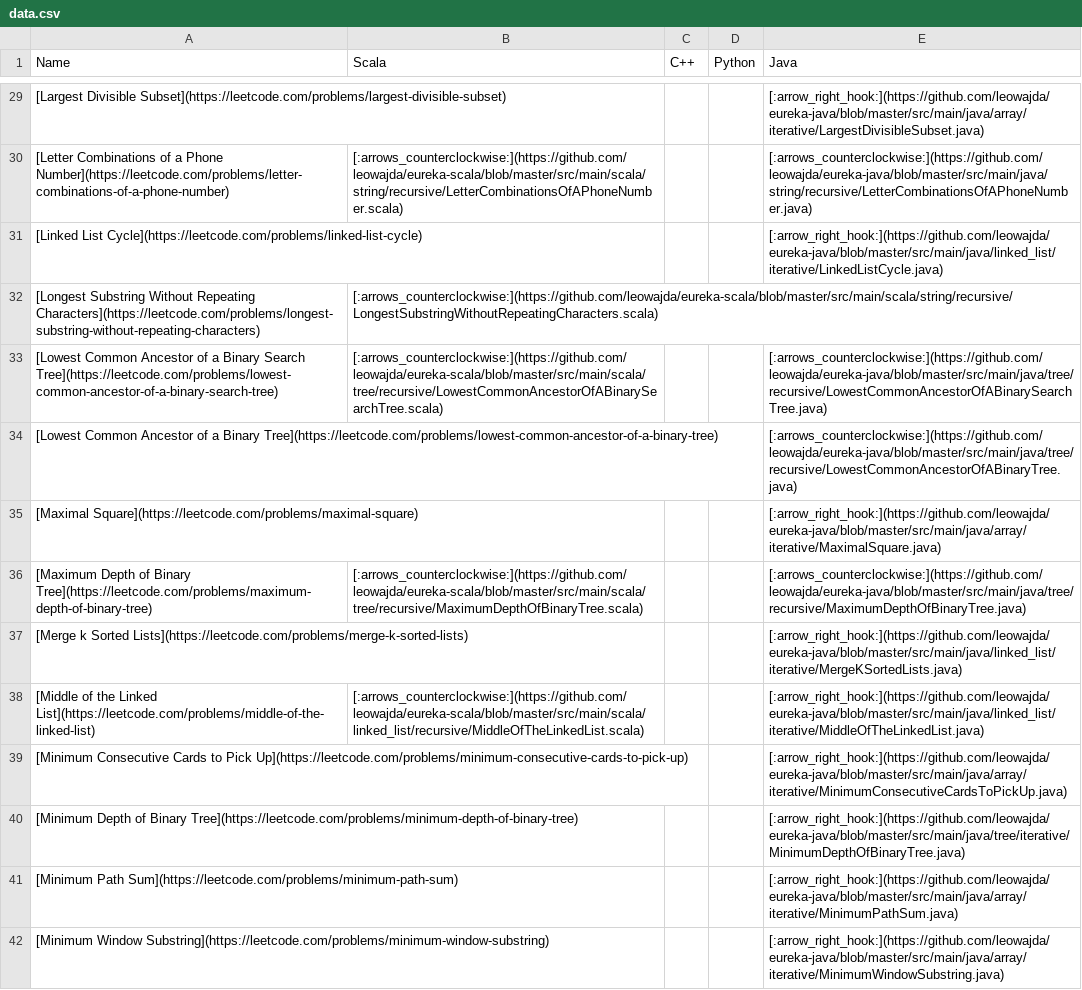
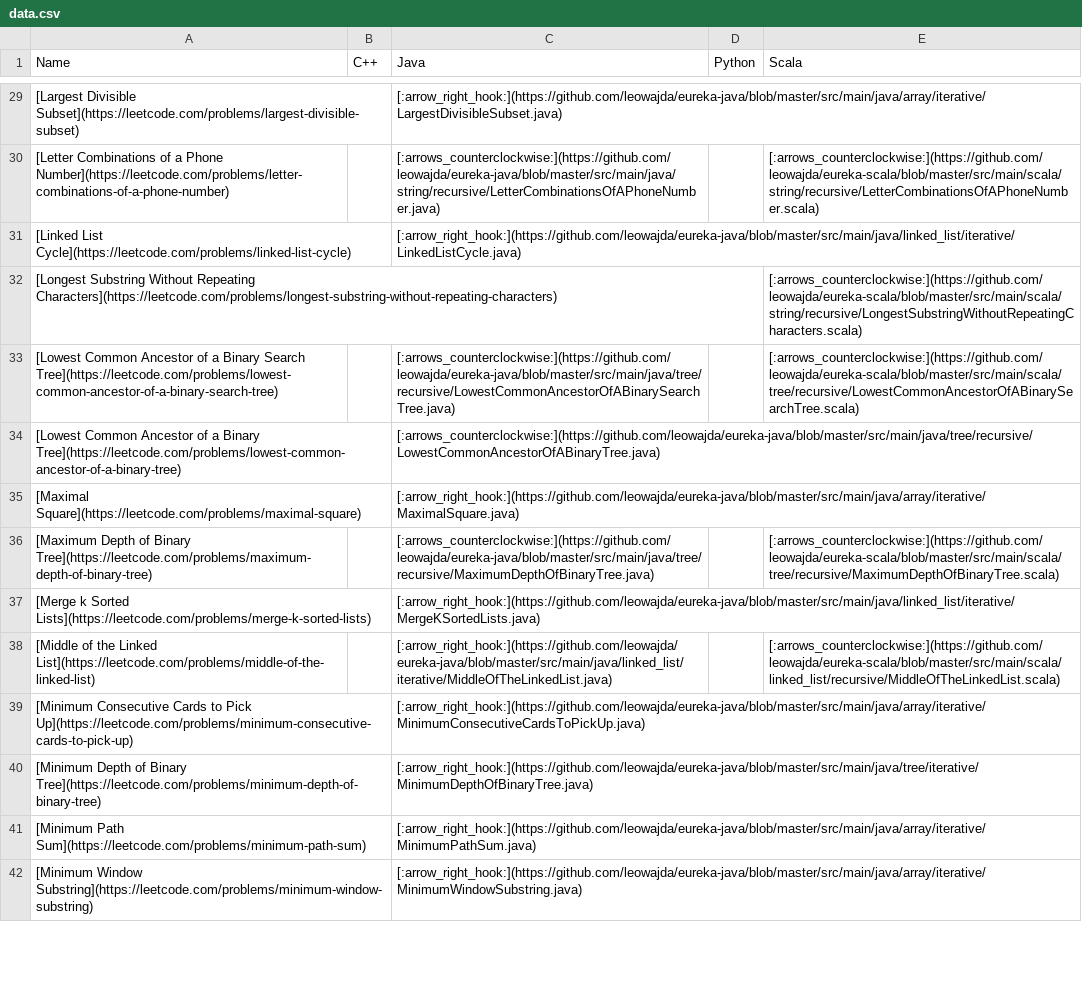
Before and after one commit to leowajda/eureka, a CSV file: content/data.csv, drawn as a sheet; only a part is shown, gaps mark what is left out; removed rows and columns are numbered as before the commit, all else as after; the diff covers the shown part only; the diff names each change by its address in the sheet, - before the commit and + after, or states it on an @@ line.

```diff
--- a/content/data.csv
+++ b/content/data.csv
-column B (Scala), rows 30-38: [:arrows_counterclockwise:](https://github.com/leowajda/eureka-scala/blob/master/src/main/scala/string/recursive/LetterCombinationsOfAPhoneNumber.scala) |  | [:arrows_counterclockwise:](https://github.com/leowajda/eureka-scala/blob/master/src/main/scala/string/recursive/LongestSubstringWithoutRepeatingCharacters.scala) | [:arrows_counterclockwise:](https://github.com/leowajda/eureka-scala/blob/master/src/main/scala/tree/recursive/LowestCommonAncestorOfABinarySearchTree.scala) |  |  | [:arrows_counterclockwise:](https://github.com/leowajda/eureka-scala/blob/master/src/main/scala/tree/recursive/MaximumDepthOfBinaryTree.scala) |  | [:arrows_counterclockwise:](https://github.com/leowajda/eureka-scala/blob/master/src/main/scala/linked_list/recursive/MiddleOfTheLinkedList.scala)
+column C (Java), rows 29-42: [:arrow_right_hook:](https://github.com/leowajda/eureka-java/blob/master/src/main/java/array/iterative/LargestDivisibleSubset.java) | [:arrows_counterclockwise:](https://github.com/leowajda/eureka-java/blob/master/src/main/java/string/recursive/LetterCombinationsOfAPhoneNumber.java) | [:arrow_right_hook:](https://github.com/leowajda/eureka-java/blob/master/src/main/java/linked_list/iterative/LinkedListCycle.java) |  | [:arrows_counterclockwise:](https://github.com/leowajda/eureka-java/blob/master/src/main/java/tree/recursive/LowestCommonAncestorOfABinarySearchTree.java) | [:arrows_counterclockwise:](https://github.com/leowajda/eureka-java/blob/master/src/main/java/tree/recursive/LowestCommonAncestorOfABinaryTree.java) | [:arrow_right_hook:](https://github.com/leowajda/eureka-java/blob/master/src/main/java/array/iterative/MaximalSquare.java) | [:arrows_counterclockwise:](https://github.com/leowajda/eureka-java/blob/master/src/main/java/tree/recursive/MaximumDepthOfBinaryTree.java) | [:arrow_right_hook:](https://github.com/leowajda/eureka-java/blob/master/src/main/java/linked_list/iterative/MergeKSortedLists.java) | [:arrow_right_hook:](https://github.com/leowajda/eureka-java/blob/master/src/main/java/linked_list/iterative/MiddleOfTheLinkedList.java) | [:arrow_right_hook:](https://github.com/leowajda/eureka-java/blob/master/src/main/java/array/iterative/MinimumConsecutiveCardsToPickUp.java) | [:arrow_right_hook:](https://github.com/leowajda/eureka-java/blob/master/src/main/java/tree/iterative/MinimumDepthOfBinaryTree.java) | [:arrow_right_hook:](https://github.com/leowajda/eureka-java/blob/master/src/main/java/array/iterative/MinimumPathSum.java) | [:arrow_right_hook:](https://github.com/leowajda/eureka-java/blob/master/src/main/java/array/iterative/MinimumWindowSubstring.java)
-E1: Java
+E1: Scala
-E29 (Scala): [:arrow_right_hook:](https://github.com/leowajda/eureka-java/blob/master/src/main/java/array/iterative/LargestDivisibleSubset.java)
+E29 (Scala): (empty)
-E30 (Scala): [:arrows_counterclockwise:](https://github.com/leowajda/eureka-java/blob/master/src/main/java/string/recursive/LetterCombinationsOfAPhoneNumber.java)
+E30 (Scala): [:arrows_counterclockwise:](https://github.com/leowajda/eureka-scala/blob/master/src/main/scala/string/recursive/LetterCombinationsOfAPhoneNumber.scala)
-E31 (Scala): [:arrow_right_hook:](https://github.com/leowajda/eureka-java/blob/master/src/main/java/linked_list/iterative/LinkedListCycle.java)
+E31 (Scala): (empty)
-E32 (Scala): (empty)
+E32 (Scala): [:arrows_counterclockwise:](https://github.com/leowajda/eureka-scala/blob/master/src/main/scala/string/recursive/LongestSubstringWithoutRepeatingCharacters.scala)
-E33 (Scala): [:arrows_counterclockwise:](https://github.com/leowajda/eureka-java/blob/master/src/main/java/tree/recursive/LowestCommonAncestorOfABinarySearchTree.java)
+E33 (Scala): [:arrows_counterclockwise:](https://github.com/leowajda/eureka-scala/blob/master/src/main/scala/tree/recursive/LowestCommonAncestorOfABinarySearchTree.scala)
-E34 (Scala): [:arrows_counterclockwise:](https://github.com/leowajda/eureka-java/blob/master/src/main/java/tree/recursive/LowestCommonAncestorOfABinaryTree.java)
+E34 (Scala): (empty)
-E35 (Scala): [:arrow_right_hook:](https://github.com/leowajda/eureka-java/blob/master/src/main/java/array/iterative/MaximalSquare.java)
+E35 (Scala): (empty)
-E36 (Scala): [:arrows_counterclockwise:](https://github.com/leowajda/eureka-java/blob/master/src/main/java/tree/recursive/MaximumDepthOfBinaryTree.java)
+E36 (Scala): [:arrows_counterclockwise:](https://github.com/leowajda/eureka-scala/blob/master/src/main/scala/tree/recursive/MaximumDepthOfBinaryTree.scala)
-E37 (Scala): [:arrow_right_hook:](https://github.com/leowajda/eureka-java/blob/master/src/main/java/linked_list/iterative/MergeKSortedLists.java)
+E37 (Scala): (empty)
-E38 (Scala): [:arrow_right_hook:](https://github.com/leowajda/eureka-java/blob/master/src/main/java/linked_list/iterative/MiddleOfTheLinkedList.java)
+E38 (Scala): [:arrows_counterclockwise:](https://github.com/leowajda/eureka-scala/blob/master/src/main/scala/linked_list/recursive/MiddleOfTheLinkedList.scala)
-E39 (Scala): [:arrow_right_hook:](https://github.com/leowajda/eureka-java/blob/master/src/main/java/array/iterative/MinimumConsecutiveCardsToPickUp.java)
+E39 (Scala): (empty)
-E40 (Scala): [:arrow_right_hook:](https://github.com/leowajda/eureka-java/blob/master/src/main/java/tree/iterative/MinimumDepthOfBinaryTree.java)
+E40 (Scala): (empty)
-E41 (Scala): [:arrow_right_hook:](https://github.com/leowajda/eureka-java/blob/master/src/main/java/array/iterative/MinimumPathSum.java)
+E41 (Scala): (empty)
-E42 (Scala): [:arrow_right_hook:](https://github.com/leowajda/eureka-java/blob/master/src/main/java/array/iterative/MinimumWindowSubstring.java)
+E42 (Scala): (empty)
```
Also changed, not shown: 52 edited cells elsewhere in this file, 1 other file.
